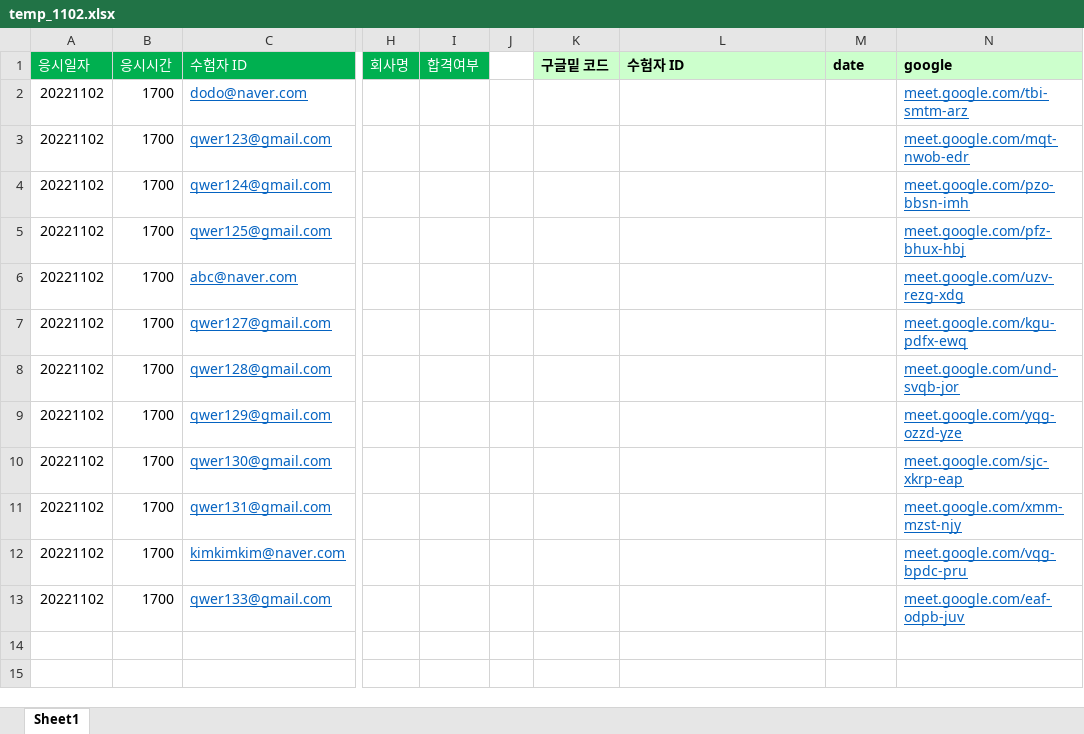
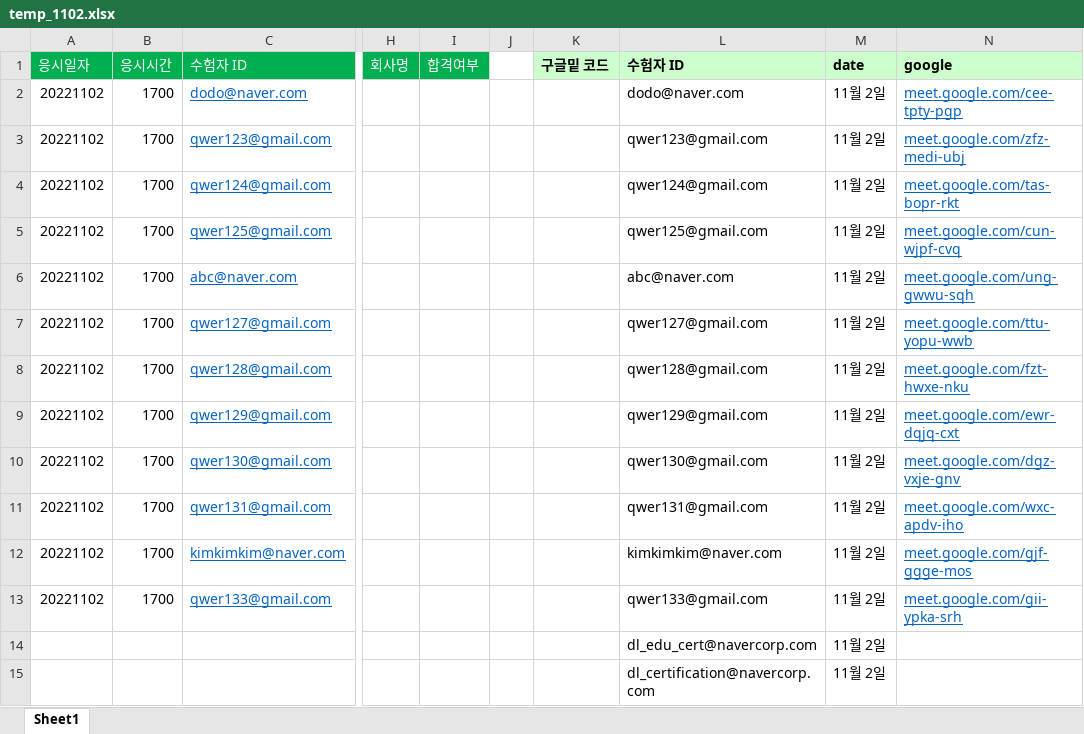
Before and after one commit to ottlseo/ncloud-certification-rpa, an Excel workbook: result/temp_1102.xlsx, sheet Sheet1, drawn as a sheet; only a part is shown, gaps mark what is left out; values as stored, in another font and other column widths than the file's, no borders; conditional formats not drawn; rows hold the shown columns only; the diff names each change by its address in the sheet, - before the commit and + after, or states it on an @@ line.

```diff
--- a/result/temp_1102.xlsx (sheet Sheet1)
+++ b/result/temp_1102.xlsx (sheet Sheet1)
-L2 (수험자 ID): (empty)
+L2 (수험자 ID): dodo@naver.com
-M2:M13 (date): (empty)
+M2:M13 (date): 11월 2일
-N2 (google): meet.google.com/tbi-smtm-arz
+N2 (google): meet.google.com/cee-tpty-pgp
-L3 (수험자 ID): (empty)
+L3 (수험자 ID): qwer123@gmail.com
-N3 (google): meet.google.com/mqt-nwob-edr
+N3 (google): meet.google.com/zfz-medi-ubj
-L4 (수험자 ID): (empty)
+L4 (수험자 ID): qwer124@gmail.com
-N4 (google): meet.google.com/pzo-bbsn-imh
+N4 (google): meet.google.com/tas-bopr-rkt
-L5 (수험자 ID): (empty)
+L5 (수험자 ID): qwer125@gmail.com
-N5 (google): meet.google.com/pfz-bhux-hbj
+N5 (google): meet.google.com/cun-wjpf-cvq
-L6 (수험자 ID): (empty)
+L6 (수험자 ID): abc@naver.com
-N6 (google): meet.google.com/uzv-rezg-xdg
+N6 (google): meet.google.com/ung-gwwu-sqh
-L7 (수험자 ID): (empty)
+L7 (수험자 ID): qwer127@gmail.com
-N7 (google): meet.google.com/kgu-pdfx-ewq
+N7 (google): meet.google.com/ttu-yopu-wwb
-L8 (수험자 ID): (empty)
+L8 (수험자 ID): qwer128@gmail.com
-N8 (google): meet.google.com/und-svqb-jor
+N8 (google): meet.google.com/fzt-hwxe-nku
-L9 (수험자 ID): (empty)
+L9 (수험자 ID): qwer129@gmail.com
-N9 (google): meet.google.com/yqg-ozzd-yze
+N9 (google): meet.google.com/ewr-dqjq-cxt
-L10 (수험자 ID): (empty)
+L10 (수험자 ID): qwer130@gmail.com
-N10 (google): meet.google.com/sjc-xkrp-eap
+N10 (google): meet.google.com/dgz-vxje-gnv
-L11 (수험자 ID): (empty)
+L11 (수험자 ID): qwer131@gmail.com
-N11 (google): meet.google.com/xmm-mzst-njy
+N11 (google): meet.google.com/wxc-apdv-iho
-L12 (수험자 ID): (empty)
+L12 (수험자 ID): kimkimkim@naver.com
-N12 (google): meet.google.com/vqg-bpdc-pru
+N12 (google): meet.google.com/gjf-ggge-mos
-L13 (수험자 ID): (empty)
+L13 (수험자 ID): qwer133@gmail.com
-N13 (google): meet.google.com/eaf-odpb-juv
+N13 (google): meet.google.com/gii-ypka-srh
+row 14:  |  |  |  |  |  |  | dl_edu_cert@navercorp.com | 11월 2일
+row 15:  |  |  |  |  |  |  | dl_certification@navercorp.com | 11월 2일
```
Also changed, not shown: 3 other files.
